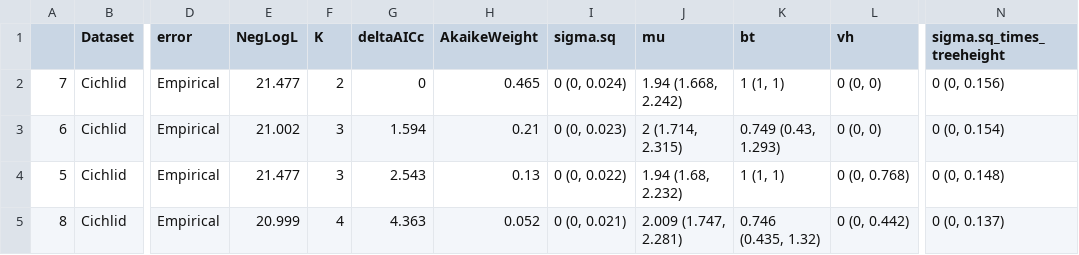
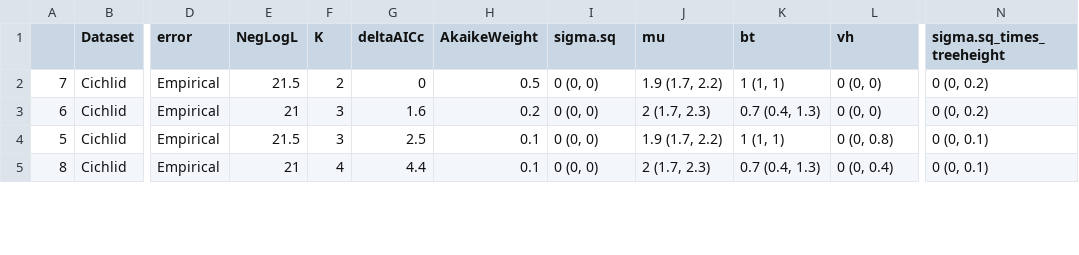
Before and after one commit to bomeara/BMhyb_paper, a CSV file: FiguresAndTablesAug2017/EmpiricalResults.csv, drawn as a sheet; only a part is shown, gaps mark what is left out; the diff covers the shown part only; the diff names each change by its address in the sheet, - before the commit and + after, or states it on an @@ line.

Commit message:
results

```diff
--- a/FiguresAndTablesAug2017/EmpiricalResults.csv
+++ b/FiguresAndTablesAug2017/EmpiricalResults.csv
-E2 (NegLogL): 21.477
+E2 (NegLogL): 21.5
-H2 (AkaikeWeight): 0.465
+H2 (AkaikeWeight): 0.5
-I2 (sigma.sq): 0 (0, 0.024)
+I2 (sigma.sq): 0 (0, 0)
-J2 (mu): 1.94 (1.668, 2.242)
+J2 (mu): 1.9 (1.7, 2.2)
-N2 (sigma.sq_times_treeheight): 0 (0, 0.156)
+N2 (sigma.sq_times_treeheight): 0 (0, 0.2)
-E3 (NegLogL): 21.002
+E3 (NegLogL): 21
-G3 (deltaAICc): 1.594
+G3 (deltaAICc): 1.6
-H3 (AkaikeWeight): 0.21
+H3 (AkaikeWeight): 0.2
-I3 (sigma.sq): 0 (0, 0.023)
+I3 (sigma.sq): 0 (0, 0)
-J3 (mu): 2 (1.714, 2.315)
+J3 (mu): 2 (1.7, 2.3)
-K3 (bt): 0.749 (0.43, 1.293)
+K3 (bt): 0.7 (0.4, 1.3)
-N3 (sigma.sq_times_treeheight): 0 (0, 0.154)
+N3 (sigma.sq_times_treeheight): 0 (0, 0.2)
-E4 (NegLogL): 21.477
+E4 (NegLogL): 21.5
-G4 (deltaAICc): 2.543
+G4 (deltaAICc): 2.5
-H4 (AkaikeWeight): 0.13
+H4 (AkaikeWeight): 0.1
-I4 (sigma.sq): 0 (0, 0.022)
+I4 (sigma.sq): 0 (0, 0)
-J4 (mu): 1.94 (1.68, 2.232)
+J4 (mu): 1.9 (1.7, 2.2)
-L4 (vh): 0 (0, 0.768)
+L4 (vh): 0 (0, 0.8)
-N4 (sigma.sq_times_treeheight): 0 (0, 0.148)
+N4 (sigma.sq_times_treeheight): 0 (0, 0.1)
-E5 (NegLogL): 20.999
+E5 (NegLogL): 21
-G5 (deltaAICc): 4.363
+G5 (deltaAICc): 4.4
-H5 (AkaikeWeight): 0.052
+H5 (AkaikeWeight): 0.1
-I5 (sigma.sq): 0 (0, 0.021)
+I5 (sigma.sq): 0 (0, 0)
-J5 (mu): 2.009 (1.747, 2.281)
+J5 (mu): 2 (1.7, 2.3)
-K5 (bt): 0.746 (0.435, 1.32)
+K5 (bt): 0.7 (0.4, 1.3)
-L5 (vh): 0 (0, 0.442)
+L5 (vh): 0 (0, 0.4)
-N5 (sigma.sq_times_treeheight): 0 (0, 0.137)
+N5 (sigma.sq_times_treeheight): 0 (0, 0.1)
```
Also changed, not shown: 140 edited cells elsewhere in this file, 1 other file.
